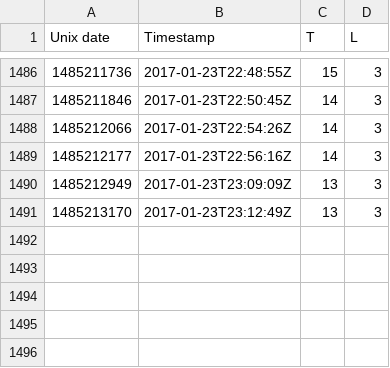
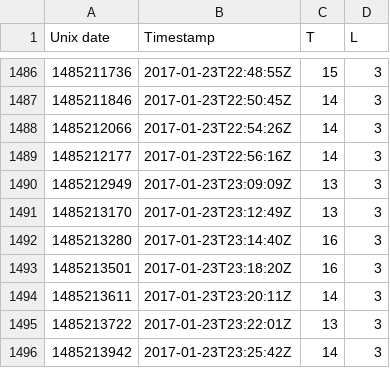
Before and after one commit to odileeds/mote, a CSV file: data.csv, drawn as a sheet; only a part is shown, gaps mark what is left out.

Commit message:
Update mote data

```diff
--- a/data.csv
+++ b/data.csv
@@ -1491 +1491,6 @@ Unix date,Timestamp,T,L
 1485213170,2017-01-23T23:12:49Z,13,3
+1485213280,2017-01-23T23:14:40Z,16,3
+1485213501,2017-01-23T23:18:20Z,16,3
+1485213611,2017-01-23T23:20:11Z,14,3
+1485213722,2017-01-23T23:22:01Z,13,3
+1485213942,2017-01-23T23:25:42Z,14,3
```
